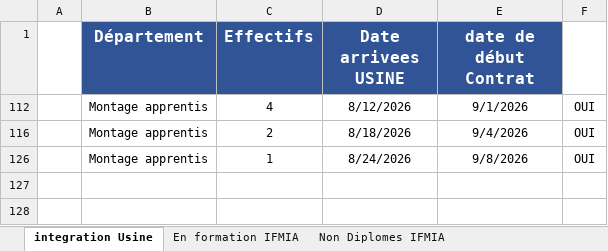
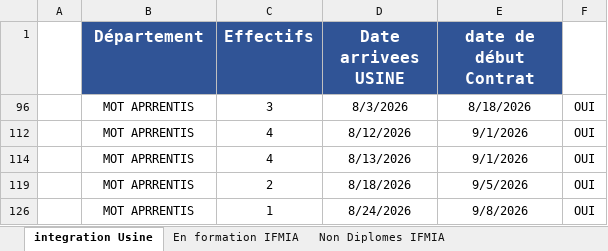
Before and after one commit to nabilachnaida-blip/dashboard, an Excel workbook: suivi.xlsx, sheet integration Usine, drawn as a sheet; values as stored, in another font and other column widths than the file's, no borders; addresses are those after the commit; the diff names each change by its address in the sheet, - before the commit and + after, or states it on an @@ line.

Commit message:
UPDATA THE EXCEL FILE and the bilan-forum.js

```diff
--- a/suivi.xlsx (sheet integration Usine)
+++ b/suivi.xlsx (sheet integration Usine)
@@ row 96 unhidden:  | MOT APRRENTIS | 3 | 8/3/2026 | 8/18/2026 | OUI @@
-B112 (Département): Montage apprentis
+B112 (Département): MOT APRRENTIS
+row 114:  | MOT APRRENTIS | 4 | 8/13/2026 | 9/1/2026 | OUI
-B119 (Département): Montage apprentis
+B119 (Département): MOT APRRENTIS
-E119 (date de début Contrat): 9/4/2026
+E119 (date de début Contrat): 9/5/2026
-B126 (Département): Montage apprentis
+B126 (Département): MOT APRRENTIS
```
Also changed, not shown: hidden cells, 1 other file.
